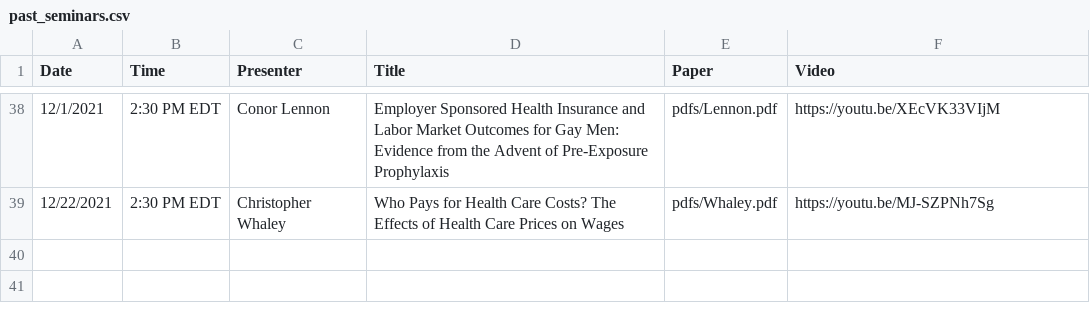
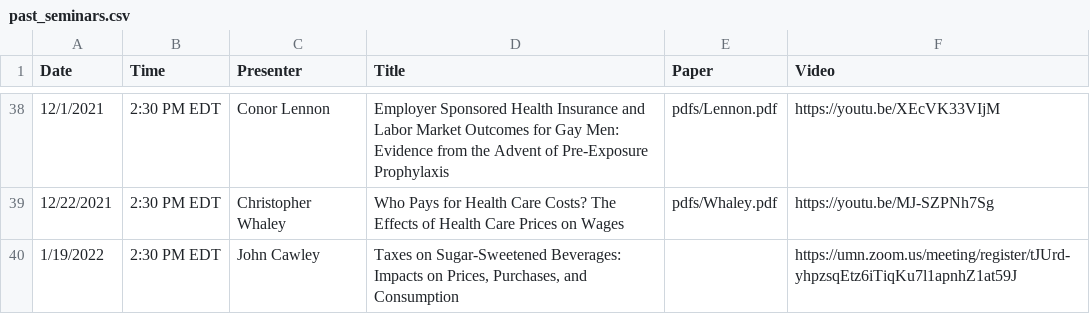
Before and after one commit to ernbilen/EHEC-website, a CSV file: _data/past_seminars.csv, drawn as a sheet; only a part is shown, gaps mark what is left out; the diff names each change by its address in the sheet, - before the commit and + after, or states it on an @@ line.

```diff
--- a/_data/past_seminars.csv
+++ b/_data/past_seminars.csv
+row 40: 1/19/2022 | 2:30 PM EDT | John Cawley | Taxes on Sugar-Sweetened Beverages: Impacts on Prices, Purchases, and Consumption |  | https://umn.zoom.us/meeting/register/tJUrd-yhpzsqEtz6iTiqKu7l1apnhZ1at59J
```
Also changed, not shown: _data/main_page.csv.
